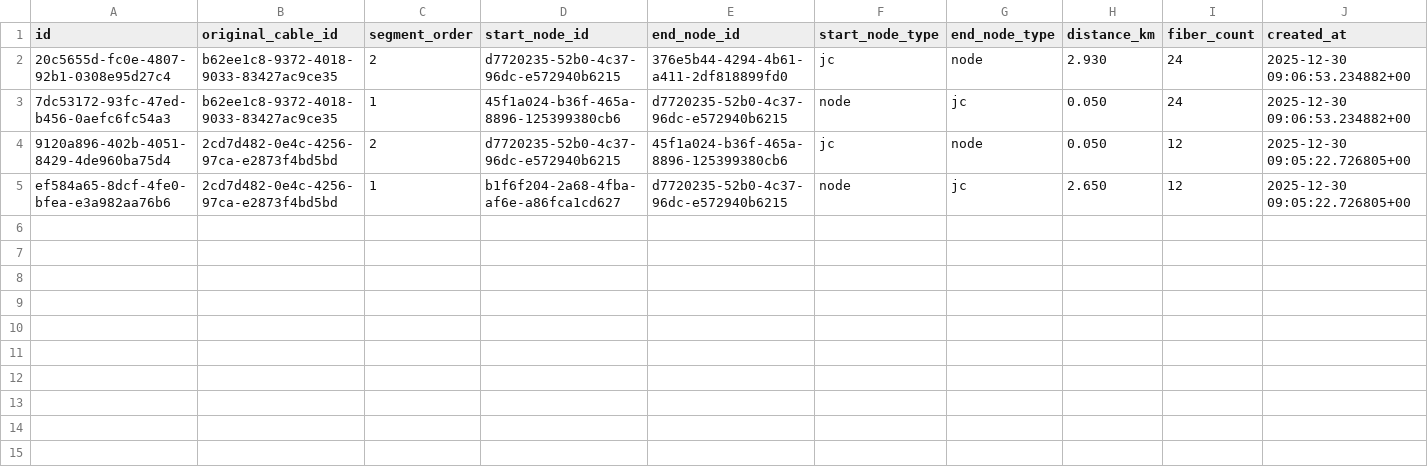
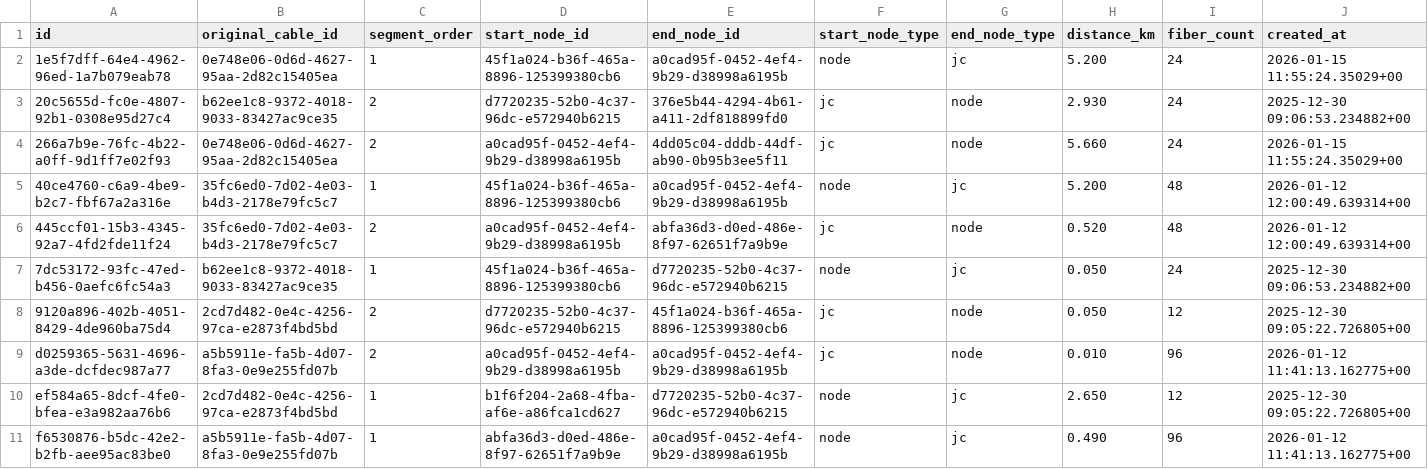
Before and after one commit to sdetmharinavi/hnvtx, a CSV file: data/csv/cable_segments_rows.csv, drawn as a sheet; only a part is shown; rows hold the shown columns only; the diff names each change by its address in the sheet, - before the commit and + after, or states it on an @@ line.

```diff
--- a/data/csv/cable_segments_rows.csv
+++ b/data/csv/cable_segments_rows.csv
+row 2: 1e5f7dff-64e4-4962-96ed-1a7b079eab78 | 0e748e06-0d6d-4627-95aa-2d82c15405ea | 1 | 45f1a024-b36f-465a-8896-125399380cb6 | a0cad95f-0452-4ef4-9b29-d38998a6195b | node | jc | 5.200 | 24 | 2026-01-15 11:55:24.35029+00
+row 4: 266a7b9e-76fc-4b22-a0ff-9d1ff7e02f93 | 0e748e06-0d6d-4627-95aa-2d82c15405ea | 2 | a0cad95f-0452-4ef4-9b29-d38998a6195b | 4dd05c04-dddb-44df-ab90-0b95b3ee5f11 | jc | node | 5.660 | 24 | 2026-01-15 11:55:24.35029+00
+row 5: 40ce4760-c6a9-4be9-b2c7-fbf67a2a316e | 35fc6ed0-7d02-4e03-b4d3-2178e79fc5c7 | 1 | 45f1a024-b36f-465a-8896-125399380cb6 | a0cad95f-0452-4ef4-9b29-d38998a6195b | node | jc | 5.200 | 48 | 2026-01-12 12:00:49.639314+00
+row 6: 445ccf01-15b3-4345-92a7-4fd2fde11f24 | 35fc6ed0-7d02-4e03-b4d3-2178e79fc5c7 | 2 | a0cad95f-0452-4ef4-9b29-d38998a6195b | abfa36d3-d0ed-486e-8f97-62651f7a9b9e | jc | node | 0.520 | 48 | 2026-01-12 12:00:49.639314+00
+row 9: d0259365-5631-4696-a3de-dcfdec987a77 | a5b5911e-fa5b-4d07-8fa3-0e9e255fd07b | 2 | a0cad95f-0452-4ef4-9b29-d38998a6195b | a0cad95f-0452-4ef4-9b29-d38998a6195b | jc | node | 0.010 | 96 | 2026-01-12 11:41:13.162775+00
+row 11: f6530876-b5dc-42e2-b2fb-aee95ac83be0 | a5b5911e-fa5b-4d07-8fa3-0e9e255fd07b | 1 | abfa36d3-d0ed-486e-8f97-62651f7a9b9e | a0cad95f-0452-4ef4-9b29-d38998a6195b | node | jc | 0.490 | 96 | 2026-01-12 11:41:13.162775+00
```
Also changed, not shown: data/csv/diary_notes_rows.csv, data/csv/files_rows.csv, 17 other files.
